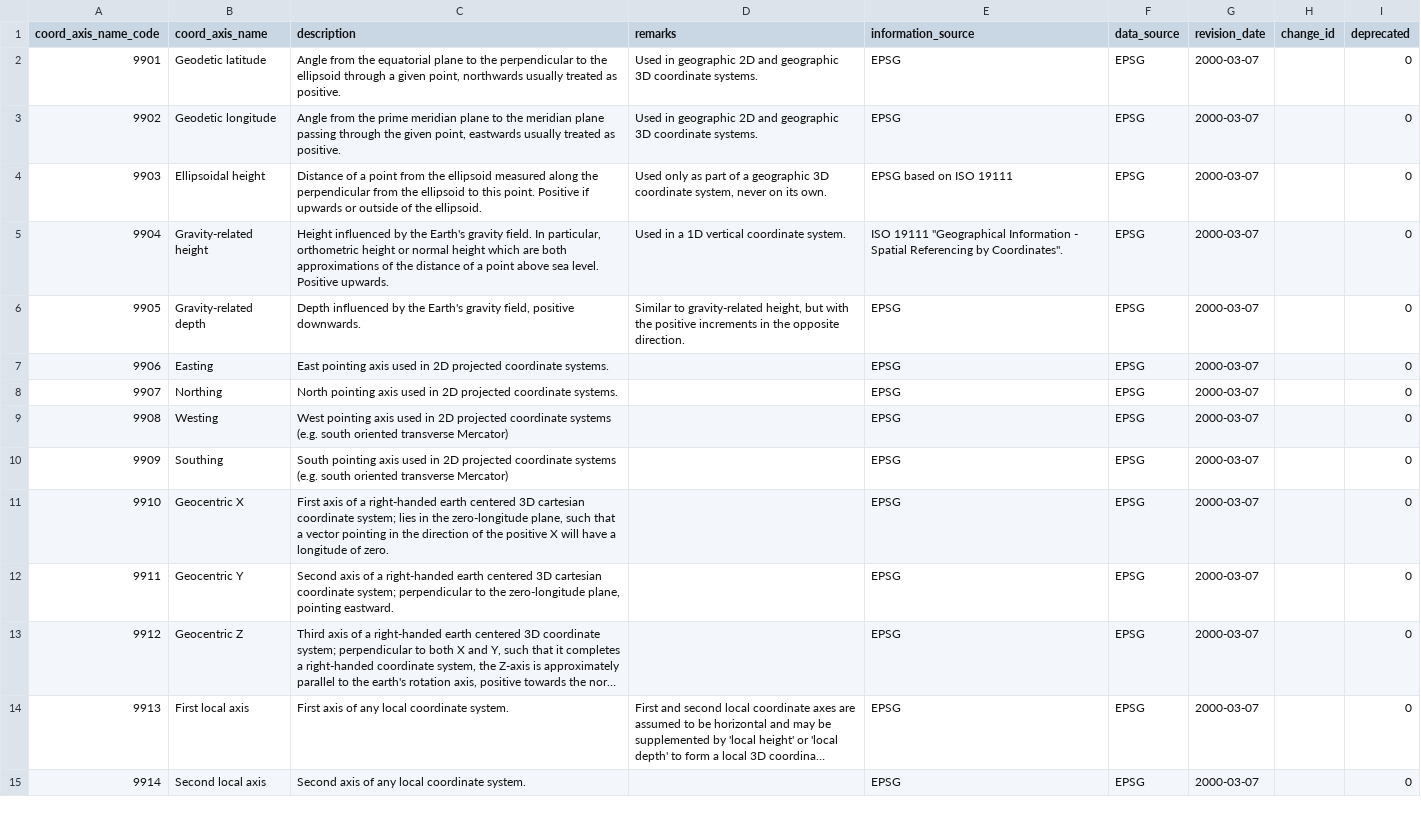
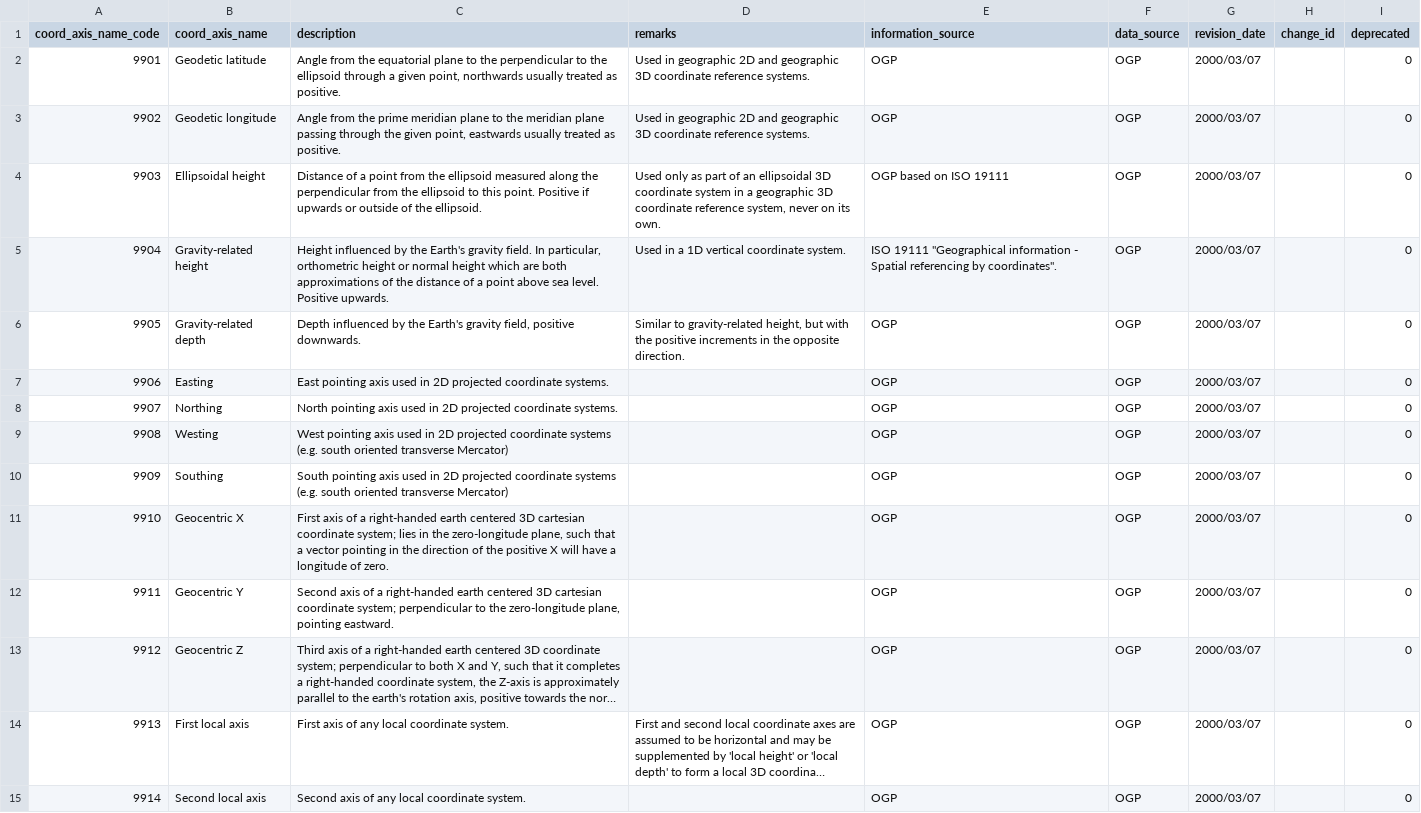
Before and after one commit to OSGeo/libgeotiff, a CSV file: geotiff/libgeotiff/csv/coordinate_axis_name.csv, drawn as a sheet; only a part is shown; long unchanged cells end in …; the diff covers the shown part only; the diff names each change by its address in the sheet, - before the commit and + after, or states it on an @@ line.

```diff
--- a/geotiff/libgeotiff/csv/coordinate_axis_name.csv
+++ b/geotiff/libgeotiff/csv/coordinate_axis_name.csv
-D2:D3 (remarks): …3D coordinate systems.
+D2:D3 (remarks): …3D coordinate reference systems.
-E2:E3 (information_source): EPSG
+E2:E3 (information_source): OGP
-F2:F15 (data_source): EPSG
+F2:F15 (data_source): OGP
-G2:G15 (revision_date): 2000-03-07
+G2:G15 (revision_date): 2000/03/07
-D4 (remarks): …part of a geographic 3D coordinate system, never…
+D4 (remarks): …part of an ellipsoidal 3D coordinate system in a geographic 3D coordinate reference system, never…
-E4 (information_source): EPSG based on ISO 19111
+E4 (information_source): OGP based on ISO 19111
-E5 (information_source): …19111 "Geographical Information - Spatial Referencing by Coordinates".
+E5 (information_source): …19111 "Geographical information - Spatial referencing by coordinates".
-E6:E15 (information_source): EPSG
+E6:E15 (information_source): OGP
```
Also changed, not shown: 3 added rows and 39 edited cells elsewhere in this file, geotiff/libgeotiff/csv/coordinate_operation_parameter.csv, geotiff/libgeotiff/csv/coordinate_system.csv, 1 other file.
